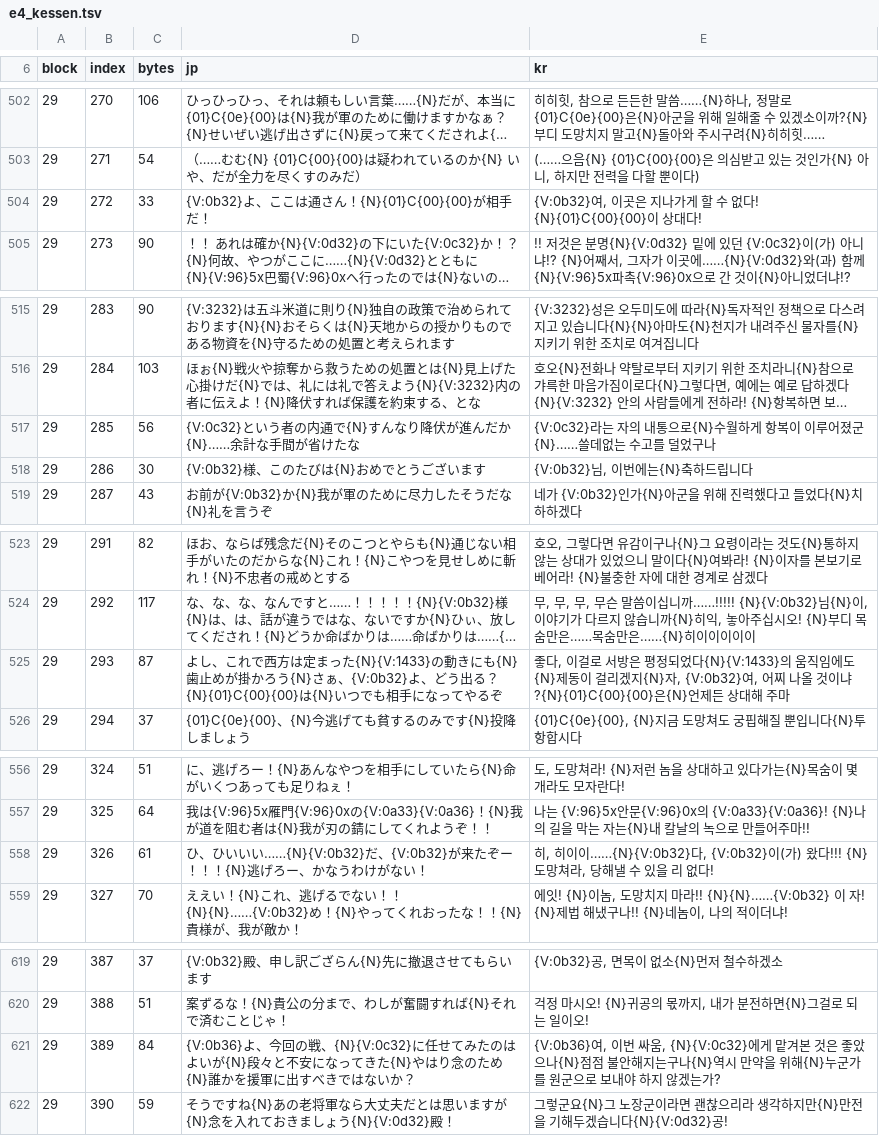
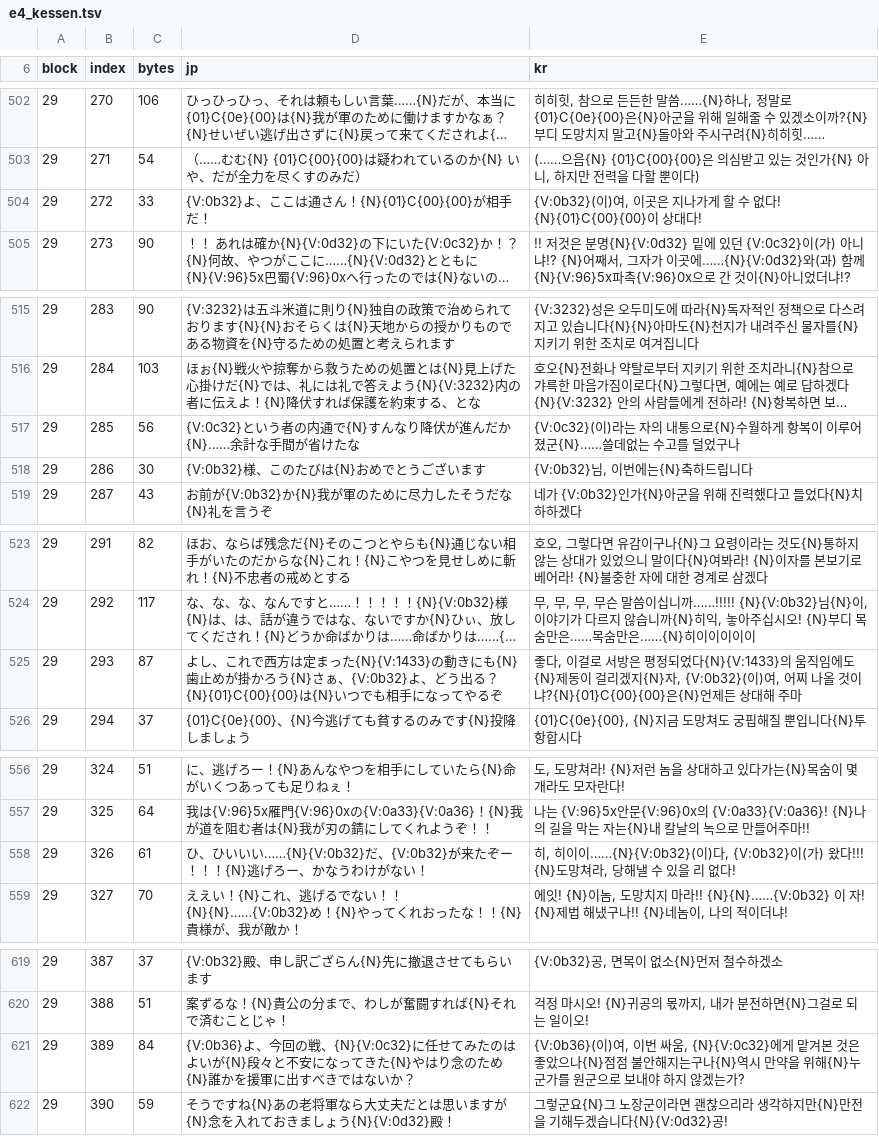
Before and after one commit to hospi0/san11-kr-patch, a TSV file: work/e4_kessen.tsv, drawn as a sheet; only a part is shown, gaps mark what is left out; long unchanged cells end in …; the diff covers the shown part only; the diff names each change by its address in the sheet, - before the commit and + after, or states it on an @@ line.

```diff
--- a/work/e4_kessen.tsv
+++ b/work/e4_kessen.tsv
-E504 (kr): {V:0b32}여, 이곳…
+E504 (kr): {V:0b32}(이)여, 이곳…
-E517 (kr): {V:0c32}라는 자…
+E517 (kr): {V:0c32}(이)라는 자…
-E525 (kr): …지{N}자, {V:0b32}여, 어찌…
+E525 (kr): …지{N}자, {V:0b32}(이)여, 어찌…
-E558 (kr): …, 히이이……{N}{V:0b32}다, {V:0b32}이…
+E558 (kr): …, 히이이……{N}{V:0b32}(이)다, {V:0b32}이…
-E621 (kr): {V:0b36}여, 이번…
+E621 (kr): {V:0b36}(이)여, 이번…
```
Also changed, not shown: 35 edited cells elsewhere in this file, work/e4_tutorial.tsv, 1 other file.
